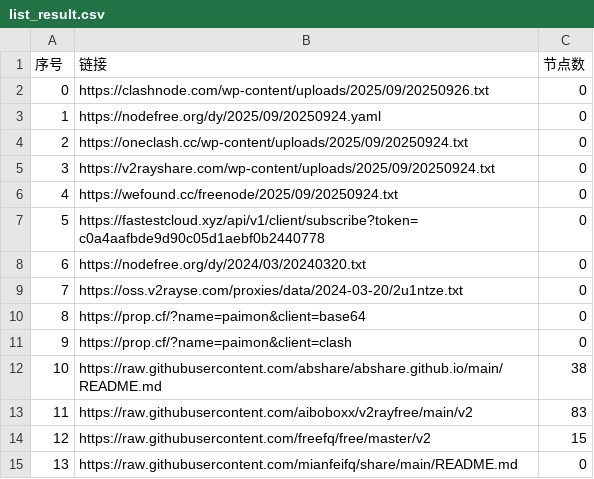
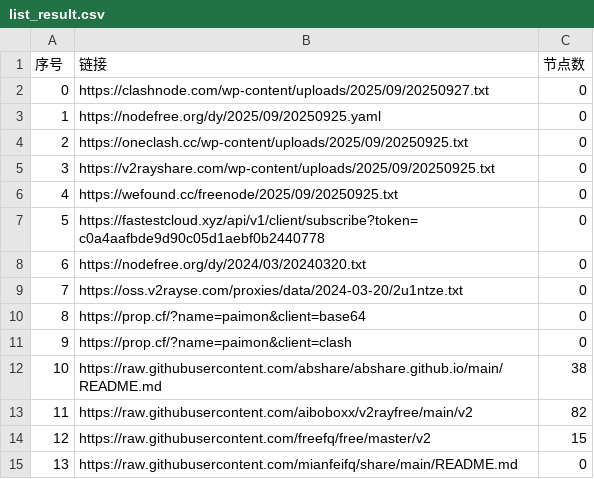
Before and after one commit to gbhga/AutoMergePublicNodes, a CSV file: list_result.csv, drawn as a sheet; only a part is shown.

```diff
--- a/list_result.csv
+++ b/list_result.csv
@@ -1,7 +1,7 @@
 序号,链接,节点数
-0,https://clashnode.com/wp-content/uploads/2025/09/20250926.txt,0
-1,https://nodefree.org/dy/2025/09/20250924.yaml,0
-2,https://oneclash.cc/wp-content/uploads/2025/09/20250924.txt,0
-3,https://v2rayshare.com/wp-content/uploads/2025/09/20250924.txt,0
-4,https://wefound.cc/freenode/2025/09/20250924.txt,0
+0,https://clashnode.com/wp-content/uploads/2025/09/20250927.txt,0
+1,https://nodefree.org/dy/2025/09/20250925.yaml,0
+2,https://oneclash.cc/wp-content/uploads/2025/09/20250925.txt,0
+3,https://v2rayshare.com/wp-content/uploads/2025/09/20250925.txt,0
+4,https://wefound.cc/freenode/2025/09/20250925.txt,0
 5,https://fastestcloud.xyz/api/v1/client/subscribe?token=c0a4aafbde9d90c05d1aebf0b2440778,0
@@ -12,3 +12,3 @@
 10,https://raw.githubusercontent.com/abshare/abshare.github.io/main/README.md,38
-11,https://raw.githubusercontent.com/aiboboxx/v2rayfree/main/v2,83
+11,https://raw.githubusercontent.com/aiboboxx/v2rayfree/main/v2,82
 12,https://raw.githubusercontent.com/freefq/free/master/v2,15
```
Also changed, not shown: 4 other files.
